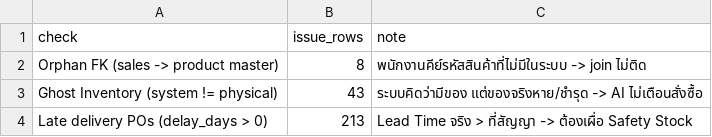
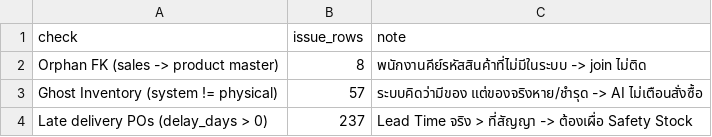
Before and after one commit to sirapobsak/SME-retail-test, a CSV file: outputs/data_quality_summary.csv, drawn as a sheet.

```diff
--- a/outputs/data_quality_summary.csv
+++ b/outputs/data_quality_summary.csv
@@ -2,3 +2,3 @@
 Orphan FK (sales -> product master),8,พนักงานคีย์รหัสสินค้าที่ไม่มีในระบบ -> join ไม่ติด
-Ghost Inventory (system != physical),43,ระบบคิดว่ามีของ แต่ของจริงหาย/ชำรุด -> AI ไม่เตือนสั่งซื้อ
-Late delivery POs (delay_days > 0),213,Lead Time จริง > ที่สัญญา -> ต้องเผื่อ Safety Stock
+Ghost Inventory (system != physical),57,ระบบคิดว่ามีของ แต่ของจริงหาย/ชำรุด -> AI ไม่เตือนสั่งซื้อ
+Late delivery POs (delay_days > 0),237,Lead Time จริง > ที่สัญญา -> ต้องเผื่อ Safety Stock
```
Also changed, not shown: data/raw/inventory.csv, data/raw/product_master.csv, 12 other files.
